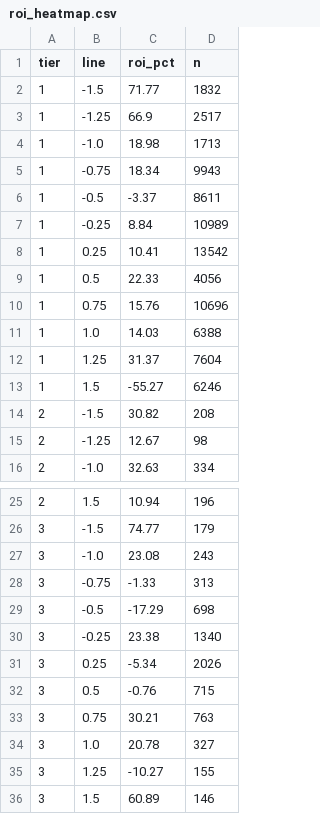
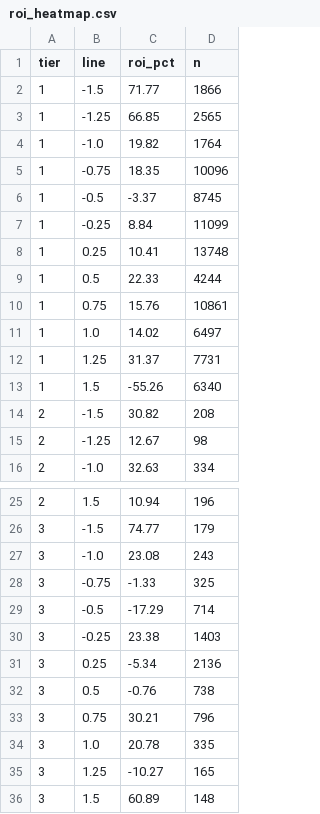
Before and after one commit to pythonchan8888/GBM, a CSV file: site/roi_heatmap.csv, drawn as a sheet; only a part is shown, gaps mark what is left out.

```diff
--- a/site/roi_heatmap.csv
+++ b/site/roi_heatmap.csv
@@ -1,14 +1,14 @@
 tier,line,roi_pct,n
-1,-1.5,71.77,1832
-1,-1.25,66.9,2517
-1,-1.0,18.98,1713
-1,-0.75,18.34,9943
-1,-0.5,-3.37,8611
-1,-0.25,8.84,10989
-1,0.25,10.41,13542
-1,0.5,22.33,4056
-1,0.75,15.76,10696
-1,1.0,14.03,6388
-1,1.25,31.37,7604
-1,1.5,-55.27,6246
+1,-1.5,71.77,1866
+1,-1.25,66.85,2565
+1,-1.0,19.82,1764
+1,-0.75,18.35,10096
+1,-0.5,-3.37,8745
+1,-0.25,8.84,11099
+1,0.25,10.41,13748
+1,0.5,22.33,4244
+1,0.75,15.76,10861
+1,1.0,14.02,6497
+1,1.25,31.37,7731
+1,1.5,-55.26,6340
 2,-1.5,30.82,208
@@ -27,10 +27,10 @@ tier,line,roi_pct,n
 3,-1.0,23.08,243
-3,-0.75,-1.33,313
-3,-0.5,-17.29,698
-3,-0.25,23.38,1340
-3,0.25,-5.34,2026
-3,0.5,-0.76,715
-3,0.75,30.21,763
-3,1.0,20.78,327
-3,1.25,-10.27,155
-3,1.5,60.89,146
+3,-0.75,-1.33,325
+3,-0.5,-17.29,714
+3,-0.25,23.38,1403
+3,0.25,-5.34,2136
+3,0.5,-0.76,738
+3,0.75,30.21,796
+3,1.0,20.78,335
+3,1.25,-10.27,165
+3,1.5,60.89,148
```
Also changed, not shown: site/metrics.csv, site/pnl_by_month.csv, 14 other files.
